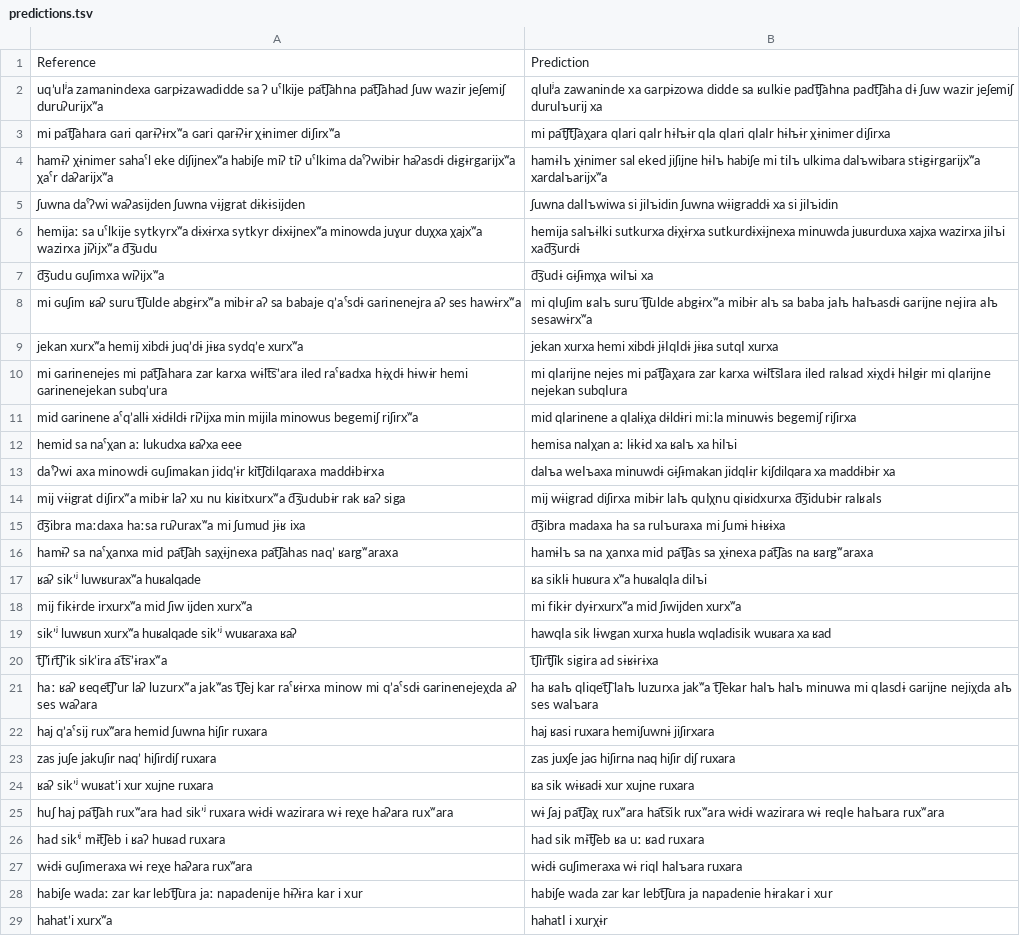
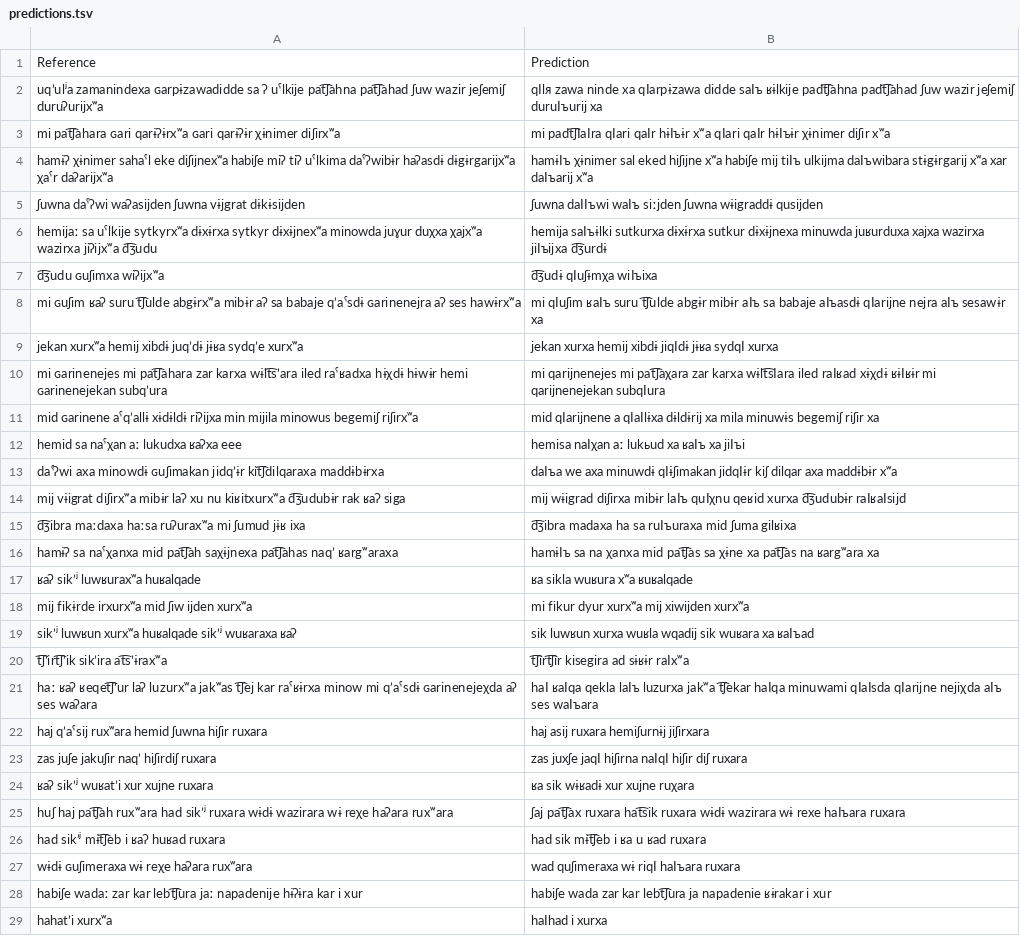
Before and after one commit to mahesh-ak/north_caucasian_asr, a TSV file: results/Rutul/whisper-large-v3/split1_cyrillic/predictions.tsv, drawn as a sheet; only a part is shown; the diff covers the shown part only; the diff names each change by its address in the sheet, - before the commit and + after, or states it on an @@ line.

```diff
--- a/results/Rutul/whisper-large-v3/split1_cyrillic/predictions.tsv
+++ b/results/Rutul/whisper-large-v3/split1_cyrillic/predictions.tsv
-B2: qӏulʲa zawaninde xa ɢarpɨzowa didde sa ʁulkie padt͡ʃahna padt͡ʃaha dɨ ʃuw wazir…
+B2: qӏlя zawa ninde xa qӏarpɨzawa didde saӏъ ʁɨlkije padt͡ʃahna padt͡ʃahad ʃuw wazir…
-B3: mi pat͡ʃt͡ʃaχara qӏari qaӏr hɨӏъɨr qӏa qӏari qӏaӏr hɨӏъɨr χɨnimer diʃirxa
+B3: mi padt͡ʃӏaӏra qӏari qaӏr hɨӏъɨr xʷa qӏari qaӏr hɨӏъɨr χɨnimer diʃir xʷa
-B4: …sal eked jiʃijne hɨӏъ habiʃe mi tiӏъ ulkima daӏъwibara stɨgɨrgarijxʷa xardaӏъarijxʷa
+B4: …sal eked hiʃijne xʷa habiʃe mij tiӏъ ulkijma daӏъwibara stɨgɨrgarij xʷa xar daӏъarij xʷa
-B5: ʃuwna daӏӏъwiwa si jiӏъidin ʃuwna wɨigraddɨ xa si jiӏъidin
+B5: ʃuwna daӏӏъwi waӏъ siːjden ʃuwna wɨigraddɨ qusijden
-B6: …saӏъɨlki sutkurxa dɨχɨrxa sutkurdɨxɨjnexa minuwda juʁurduxa xajxa wazirxa jiӏъi xad͡ʒurdɨ
+B6: …saӏъɨlki sutkurxa dɨxɨrxa sutkur dɨxɨjnexa minuwda juʁurduxa xajxa wazirxa jiӏъijxa d͡ʒurdɨ
-B7: d͡ʒudɨ ɢɨʃɨmχa wiӏъi xa
+B7: d͡ʒudɨ qӏuʃɨmχa wiӏъixa
-B8: …suru t͡ʃulde abgɨrxʷa mibɨr aӏъ sa baba jaӏъ haӏъasdɨ ɢarijne nejira aӏъ sesawɨrxʷa
+B8: …suru t͡ʃulde abgɨr mibɨr aӏъ sa babaje aӏъasdɨ qӏarijne nejra aӏъ sesawɨr xa
-B9: jekan xurxa hemi xibdɨ jɨӏqӏdɨ jɨʁa sutqӏ xurxa
+B9: jekan xurxa hemij xibdɨ jiqӏdɨ jɨʁa sydqӏ xurxa
-B10: mi qӏarijne nejes mi pat͡ʃaχara zar karxa wɨlt͡sӏara iled raӏʁad xɨχdɨ hɨӏgɨr mi qӏarijne nejekan subqӏura
+B10: mi qarijnenejes mi pat͡ʃaχara zar karxa wɨlt͡sӏara iled raӏʁad xɨχdɨ ʁɨӏʁɨr mi qarijnenejekan subqӏura
-B11: mid qӏarinene a qӏalɨχa dɨldɨri miːla minuwɨs begemiʃ riʃirxa
+B11: mid qӏarijnene a qӏaӏlɨxa dɨldɨrij xa mila minuwɨs begemiʃ riʃir xa
-B12: hemisa naӏχan aː lɨkɨd xa ʁaӏъ xa hiӏъi
+B12: hemisa naӏχan aː lukьud xa ʁaӏъ xa jiӏъi
-B13: daӏъa weӏъaxa minuwdɨ ɢɨʃɨmakan jidqӏɨr kiʃdilqara xa maddɨbɨr xa
+B13: daӏъa we axa minuwdɨ qӏɨʃimakan jidqӏɨr kiʃ dilqar axa maddɨbɨr xʷa
-B14: …laӏъ quӏχnu qiʁidxurxa d͡ʒidubɨr raӏʁaӏs
+B14: …laӏъ quӏχnu qeʁid xurxa d͡ʒudubɨr raӏʁaӏsijd
-B15: …sa ruӏъuraxa mi ʃumɨ hɨʁɨxa
+B15: …sa ruӏъuraxa mid ʃuma gilʁixa
-B16: …pat͡ʃas sa χɨnexa pat͡ʃas na ʁargʷaraxa
+B16: …pat͡ʃas sa χɨne xa pat͡ʃas na ʁargʷara xa
-B17: ʁa siklɨ huʁura xʷa huʁalqӏa diӏъi
+B17: ʁa sikla wuʁura xʷa ʁuʁalqade
-B18: mi fikɨr dyɨrxurxʷa mid ʃiwijden xurxʷa
+B18: mi fikur dyur xurxʷa mij xiwijden xurxʷa
-B19: hawqӏa sik lɨwgan xurxa huʁla wqӏadisik wuʁara xa ʁad
+B19: sik luwʁun xurxa wuʁla wqadij sik wuʁara xa ʁaӏъad
-B20: t͡ʃirt͡ʃik sigira ad sɨʁɨrɨxa
+B20: t͡ʃirt͡ʃir kisegira ad sɨʁɨr raӏxʷa
-B21: ha ʁaӏъ qӏiqet͡ʃ laӏъ luzurxa jakʷa t͡ʃekar haӏъ haӏъ minuwa mi qӏasdɨ ɢarijne nejiχda aӏъ…
+B21: haӏ ʁaӏqa qekla laӏъ luzurxa jakʷa t͡ʃekar haӏqa minuwami qӏaӏsda qӏarijne nejiχda aӏъ…
-B22: haj ʁasi ruxara hemiʃuwnɨ jiʃirxara
+B22: haj asij ruxara hemiʃurnɨj jiʃirxara
-B23: zas juxʃe jaɢ hiʃirna naq hiʃir diʃ ruxara
+B23: zas juxʃe jaqӏ hiʃirna naӏqӏ hiʃir diʃ ruxara
-B24: ʁa sik wɨʁadɨ xur xujne ruxara
+B24: ʁa sik wɨʁadɨ xur xujne ruχara
-B25: wɨ ʃaj pat͡ʃaχ ruxʷara hat͡sik ruxʷara wɨdɨ wazirara wɨ reqӏe haӏъara ruxʷara
+B25: ʃaj pat͡ʃax ruxara hat͡sik ruxara wɨdɨ wazirara wɨ rexe haӏъara ruxara
-B26: had sik mɨt͡ʃeb ʁa uː ʁad ruxara
+B26: had sik mɨt͡ʃeb i ʁa u ʁad ruxara
-B27: wɨdɨ ɢuʃimeraxa wɨ riqӏ haӏъara ruxara
+B27: wad quʃimeraxa wɨ riqӏ haӏъara ruxara
-B28: …ja napadenie hɨrakar i xur
+B28: …ja napadenie ʁɨrakar i xur
-B29: hahatӏ i xurχɨr
+B29: haӏhad i xurxa
```
Also changed, not shown: 61 edited cells elsewhere in this file, results/Archi/Qwen2-Audio-7B-Instruct/split_cyrillic/predictions.tsv, results/Archi/Qwen2.5-Omni-7B/split_cyrillic/predictions.tsv, 16 other files.
